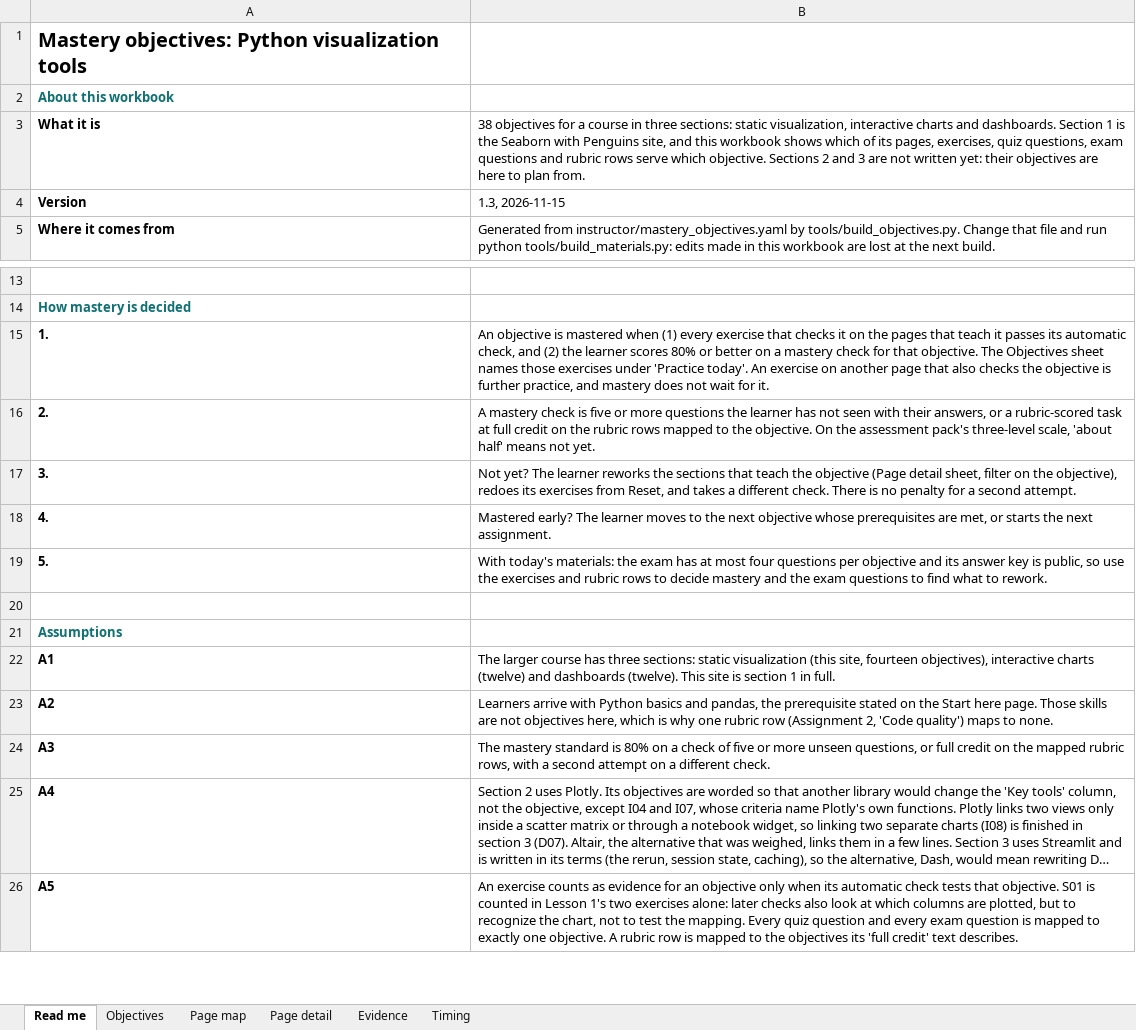
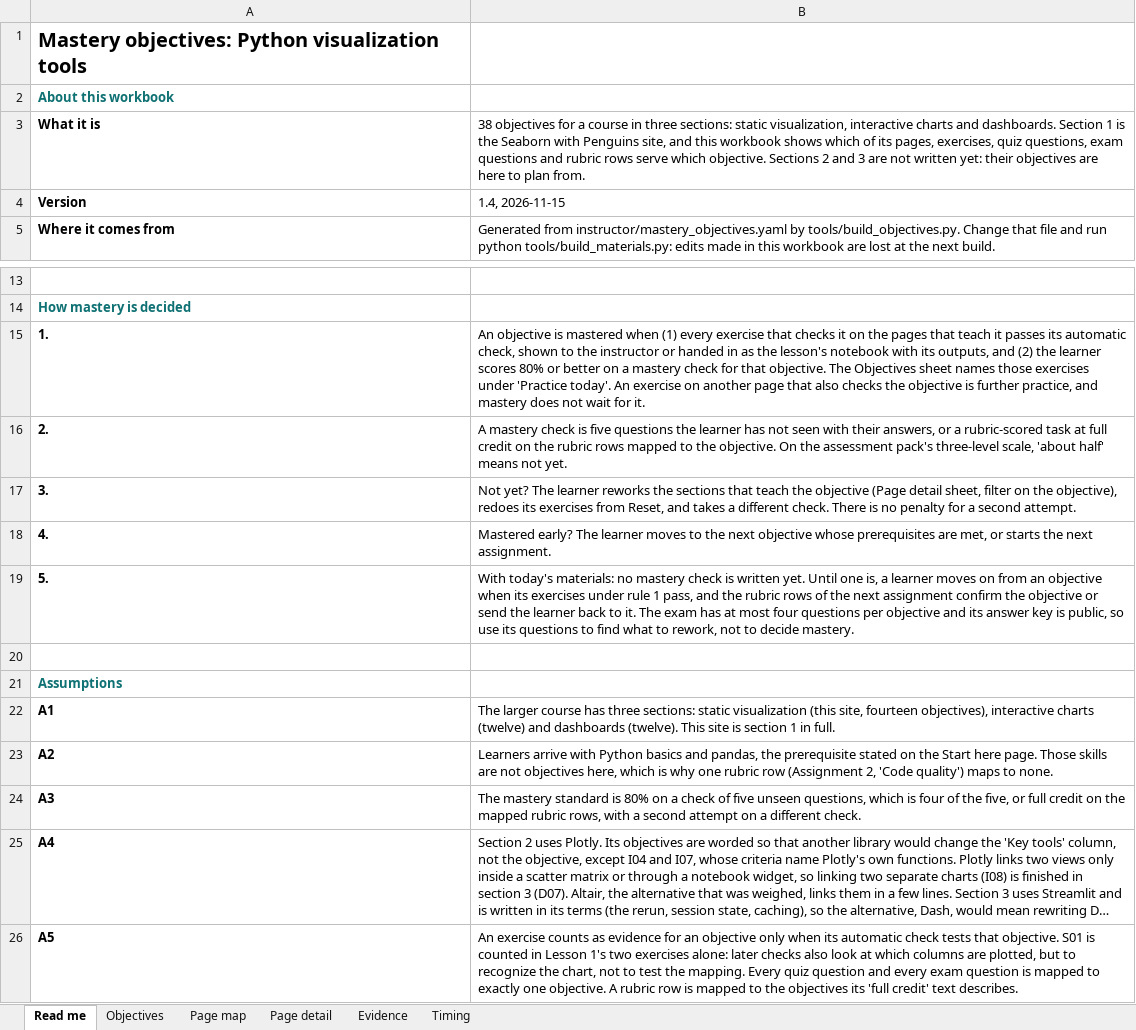
Before and after one commit to acatlin/seaborn-penguins, an Excel workbook: instructor/Seaborn_Mastery_Objectives.xlsx, sheet Read me, drawn as a sheet; only a part is shown, gaps mark what is left out; long unchanged cells end in …; values as stored, in another font and other column widths than the file's, no borders; the diff names each change by its address in the sheet, - before the commit and + after, or states it on an @@ line.

```diff
--- a/instructor/Seaborn_Mastery_Objectives.xlsx (sheet Read me)
+++ b/instructor/Seaborn_Mastery_Objectives.xlsx (sheet Read me)
-B4: 1.3, 2026-11-15
+B4: 1.4, 2026-11-15
-B15: …automatic check, and (2)…
+B15: …automatic check, shown to the instructor or handed in as the lesson's notebook with its outputs, and (2)…
-B16: …is five or more questions the…
+B16: …is five questions the…
-B19: …today's materials: the exam has at most four questions per objective and its answer key is public, so use the exercises and rubric rows to decide mastery and the exam questions to find what to rework.
+B19: …today's materials: no mastery check is written yet. Until one is, a learner moves on from an objective when its exercises under rule 1 pass, and the rubric rows of the next assignment confirm the objective or send the learner back to it. The exam has at most four questions per objective and its answer key is public, so use its questions to find what to rework, not to decide mastery.
-B24: …of five or more unseen questions, or full…
+B24: …of five unseen questions, which is four of the five, or full…
```
Also changed, not shown: sheet Page detail, sheet Objectives, sheet Evidence, sheet Page map, 17 other files.
